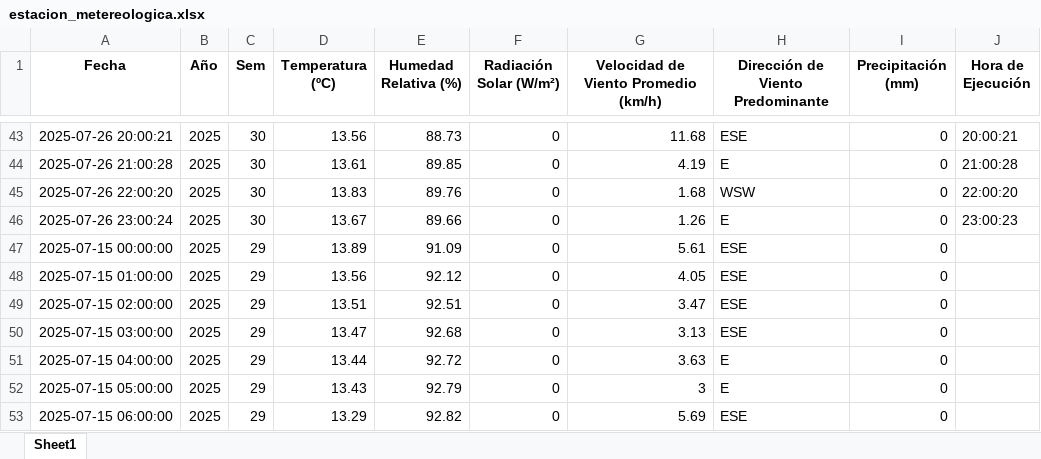
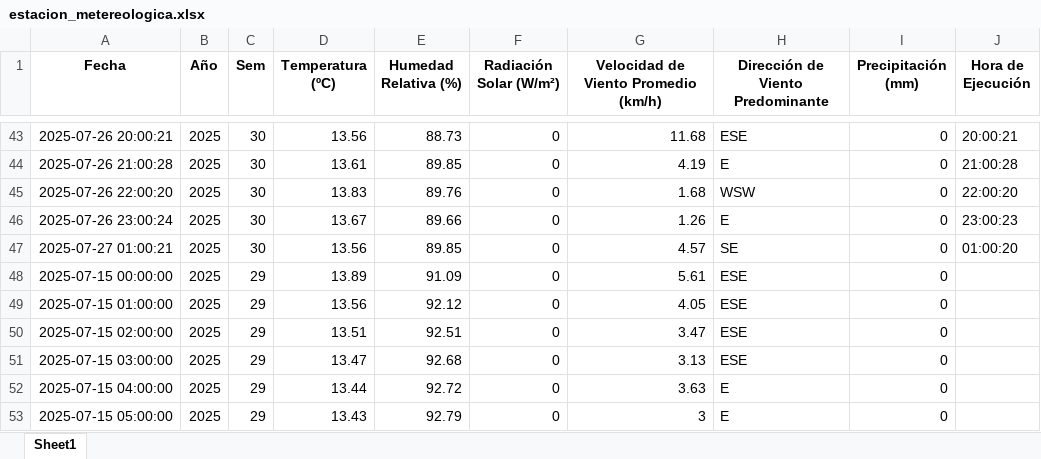
Before and after one commit to 02051994/mi-app-humedad, an Excel workbook: estacion_metereologica.xlsx, sheet Sheet1, drawn as a sheet; only a part is shown, gaps mark what is left out; the shorter side is filled out with more unchanged rows; values as stored, in another font and other column widths than the file's, no borders; the diff names each change by its address in the sheet, - before the commit and + after, or states it on an @@ line.

```diff
--- a/estacion_metereologica.xlsx (sheet Sheet1)
+++ b/estacion_metereologica.xlsx (sheet Sheet1)
+row 47: 2025-07-27 01:00:21 | 2025 | 30 | 13.56 | 89.85 | 0 | 4.57 | SE | 0 | 01:00:20
```
Also changed, not shown: 1 other file.
